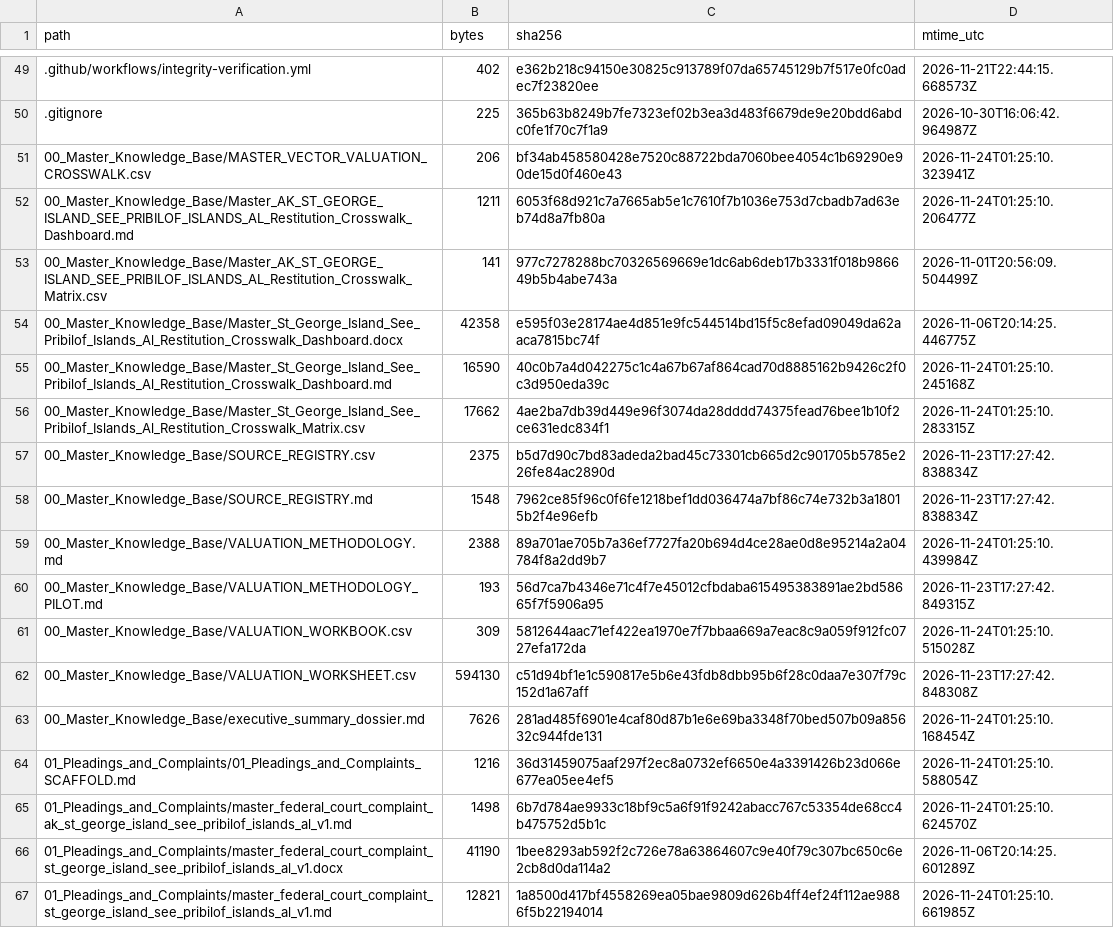
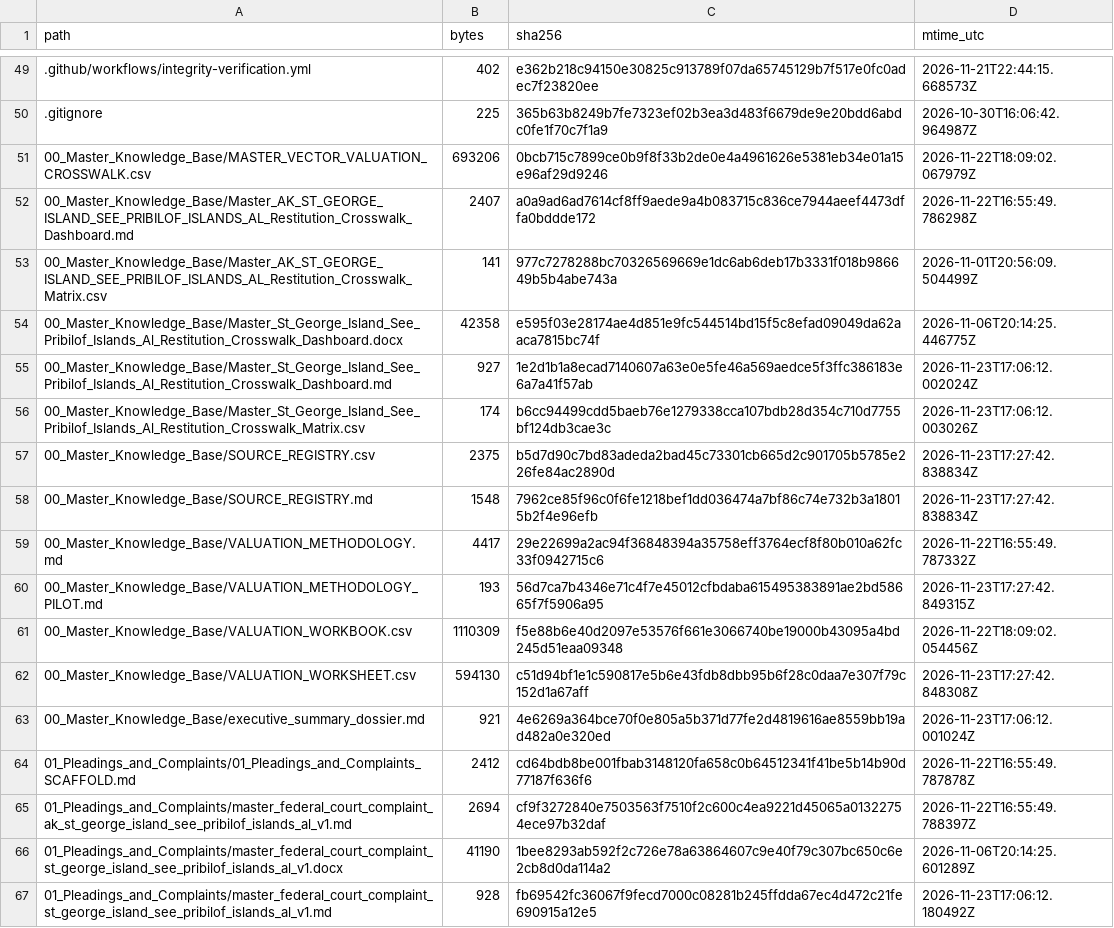
Before and after one commit to GlobalRestitutionAlliance/turtle-island-us-ak-st-george-island-see-pribilof-islands-al-master-litigation, a CSV file: 99_Archives_and_Manifests/MANIFEST_SHA256.csv, drawn as a sheet; only a part is shown, gaps mark what is left out; the diff covers the shown part only.

```diff
--- a/99_Archives_and_Manifests/MANIFEST_SHA256.csv
+++ b/99_Archives_and_Manifests/MANIFEST_SHA256.csv
@@ -50,18 +50,18 @@ path,bytes,sha256,mtime_utc
 .gitignore,225,365b63b8249b7fe7323ef02b3ea3d483f6679de9e20bdd6abdc0fe1f70c7f1a9,2026-10-30T16:06:42.964987Z
-00_Master_Knowledge_Base/MASTER_VECTOR_VALUATION_CROSSWALK.csv,206,bf34ab458580428e7520c88722bda7060bee4054c1b69290e90de15d0f460e43,2026-11-24T01:25:10.323941Z
-00_Master_Knowledge_Base/Master_AK_ST_GEORGE_ISLAND_SEE_PRIBILOF_ISLANDS_AL_Restitution_Crosswalk_Dashboard.md,1211,6053f68d921c7a7665ab5e1c7610f7b1036e753d7cbadb7ad63eb74d8a7fb80a,2026-11-24T01:25:10.206477Z
+00_Master_Knowledge_Base/MASTER_VECTOR_VALUATION_CROSSWALK.csv,693206,0bcb715c7899ce0b9f8f33b2de0e4a4961626e5381eb34e01a15e96af29d9246,2026-11-22T18:09:02.067979Z
+00_Master_Knowledge_Base/Master_AK_ST_GEORGE_ISLAND_SEE_PRIBILOF_ISLANDS_AL_Restitution_Crosswalk_Dashboard.md,2407,a0a9ad6ad7614cf8ff9aede9a4b083715c836ce7944aeef4473dffa0bddde172,2026-11-22T16:55:49.786298Z
 00_Master_Knowledge_Base/Master_AK_ST_GEORGE_ISLAND_SEE_PRIBILOF_ISLANDS_AL_Restitution_Crosswalk_Matrix.csv,141,977c7278288bc70326569669e1dc6ab6deb17b3331f018b986649b5b4abe743a,2026-11-01T20:56:09.504499Z
 00_Master_Knowledge_Base/Master_St_George_Island_See_Pribilof_Islands_Al_Restitution_Crosswalk_Dashboard.docx,42358,e595f03e28174ae4d851e9fc544514bd15f5c8efad09049da62aaca7815bc74f,2026-11-06T20:14:25.446775Z
-00_Master_Knowledge_Base/Master_St_George_Island_See_Pribilof_Islands_Al_Restitution_Crosswalk_Dashboard.md,16590,40c0b7a4d042275c1c4a67b67af864cad70d8885162b9426c2f0c3d950eda39c,2026-11-24T01:25:10.245168Z
-00_Master_Knowledge_Base/Master_St_George_Island_See_Pribilof_Islands_Al_Restitution_Crosswalk_Matrix.csv,17662,4ae2ba7db39d449e96f3074da28dddd74375fead76bee1b10f2ce631edc834f1,2026-11-24T01:25:10.283315Z
+00_Master_Knowledge_Base/Master_St_George_Island_See_Pribilof_Islands_Al_Restitution_Crosswalk_Dashboard.md,927,1e2d1b1a8ecad7140607a63e0e5fe46a569aedce5f3ffc386183e6a7a41f57ab,2026-11-23T17:06:12.002024Z
+00_Master_Knowledge_Base/Master_St_George_Island_See_Pribilof_Islands_Al_Restitution_Crosswalk_Matrix.csv,174,b6cc94499cdd5baeb76e1279338cca107bdb28d354c710d7755bf124db3cae3c,2026-11-23T17:06:12.003026Z
 00_Master_Knowledge_Base/SOURCE_REGISTRY.csv,2375,b5d7d90c7bd83adeda2bad45c73301cb665d2c901705b5785e226fe84ac2890d,2026-11-23T17:27:42.838834Z
 00_Master_Knowledge_Base/SOURCE_REGISTRY.md,1548,7962ce85f96c0f6fe1218bef1dd036474a7bf86c74e732b3a18015b2f4e96efb,2026-11-23T17:27:42.838834Z
-00_Master_Knowledge_Base/VALUATION_METHODOLOGY.md,2388,89a701ae705b7a36ef7727fa20b694d4ce28ae0d8e95214a2a04784f8a2dd9b7,2026-11-24T01:25:10.439984Z
+00_Master_Knowledge_Base/VALUATION_METHODOLOGY.md,4417,29e22699a2ac94f36848394a35758eff3764ecf8f80b010a62fc33f0942715c6,2026-11-22T16:55:49.787332Z
 00_Master_Knowledge_Base/VALUATION_METHODOLOGY_PILOT.md,193,56d7ca7b4346e71c4f7e45012cfbdaba615495383891ae2bd58665f7f5906a95,2026-11-23T17:27:42.849315Z
-00_Master_Knowledge_Base/VALUATION_WORKBOOK.csv,309,5812644aac71ef422ea1970e7f7bbaa669a7eac8c9a059f912fc0727efa172da,2026-11-24T01:25:10.515028Z
+00_Master_Knowledge_Base/VALUATION_WORKBOOK.csv,1110309,f5e88b6e40d2097e53576f661e3066740be19000b43095a4bd245d51eaa09348,2026-11-22T18:09:02.054456Z
 00_Master_Knowledge_Base/VALUATION_WORKSHEET.csv,594130,c51d94bf1e1c590817e5b6e43fdb8dbb95b6f28c0daa7e307f79c152d1a67aff,2026-11-23T17:27:42.848308Z
-00_Master_Knowledge_Base/executive_summary_dossier.md,7626,281ad485f6901e4caf80d87b1e6e69ba3348f70bed507b09a85632c944fde131,2026-11-24T01:25:10.168454Z
-01_Pleadings_and_Complaints/01_Pleadings_and_Complaints_SCAFFOLD.md,1216,36d31459075aaf297f2ec8a0732ef6650e4a3391426b23d066e677ea05ee4ef5,2026-11-24T01:25:10.588054Z
-01_Pleadings_and_Complaints/master_federal_court_complaint_ak_st_george_island_see_pribilof_islands_al_v1.md,1498,6b7d784ae9933c18bf9c5a6f91f9242abacc767c53354de68cc4b475752d5b1c,2026-11-24T01:25:10.624570Z
+00_Master_Knowledge_Base/executive_summary_dossier.md,921,4e6269a364bce70f0e805a5b371d77fe2d4819616ae8559bb19ad482a0e320ed,2026-11-23T17:06:12.001024Z
+01_Pleadings_and_Complaints/01_Pleadings_and_Complaints_SCAFFOLD.md,2412,cd64bdb8be001fbab3148120fa658c0b64512341f41be5b14b90d77187f636f6,2026-11-22T16:55:49.787878Z
+01_Pleadings_and_Complaints/master_federal_court_complaint_ak_st_george_island_see_pribilof_islands_al_v1.md,2694,cf9f3272840e7503563f7510f2c600c4ea9221d45065a01322754ece97b32daf,2026-11-22T16:55:49.788397Z
 01_Pleadings_and_Complaints/master_federal_court_complaint_st_george_island_see_pribilof_islands_al_v1.docx,41190,1bee8293ab592f2c726e78a63864607c9e40f79c307bc650c6e2cb8d0da114a2,2026-11-06T20:14:25.601289Z
-01_Pleadings_and_Complaints/master_federal_court_complaint_st_george_island_see_pribilof_islands_al_v1.md,12821,1a8500d417bf4558269ea05bae9809d626b4ff4ef24f112ae9886f5b22194014,2026-11-24T01:25:10.661985Z
+01_Pleadings_and_Complaints/master_federal_court_complaint_st_george_island_see_pribilof_islands_al_v1.md,928,fb69542fc36067f9fecd7000c08281b245ffdda67ec4d472c21fe690915a12e5,2026-11-23T17:06:12.180492Z
```
Also changed, not shown: 80 edited cells elsewhere in this file, 37 other files.
